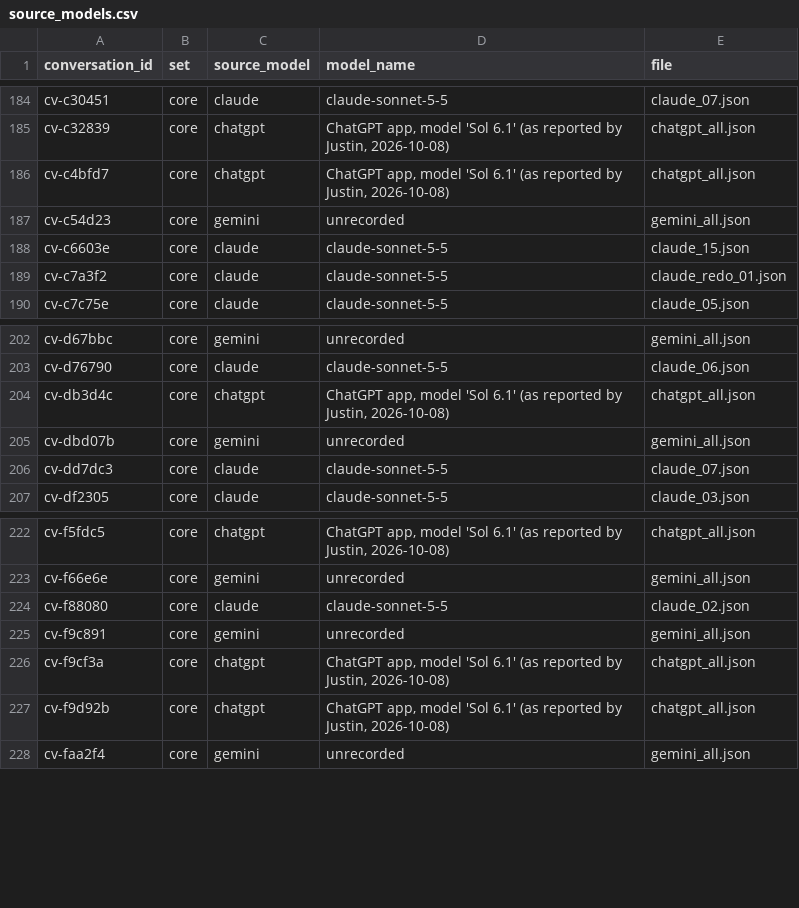
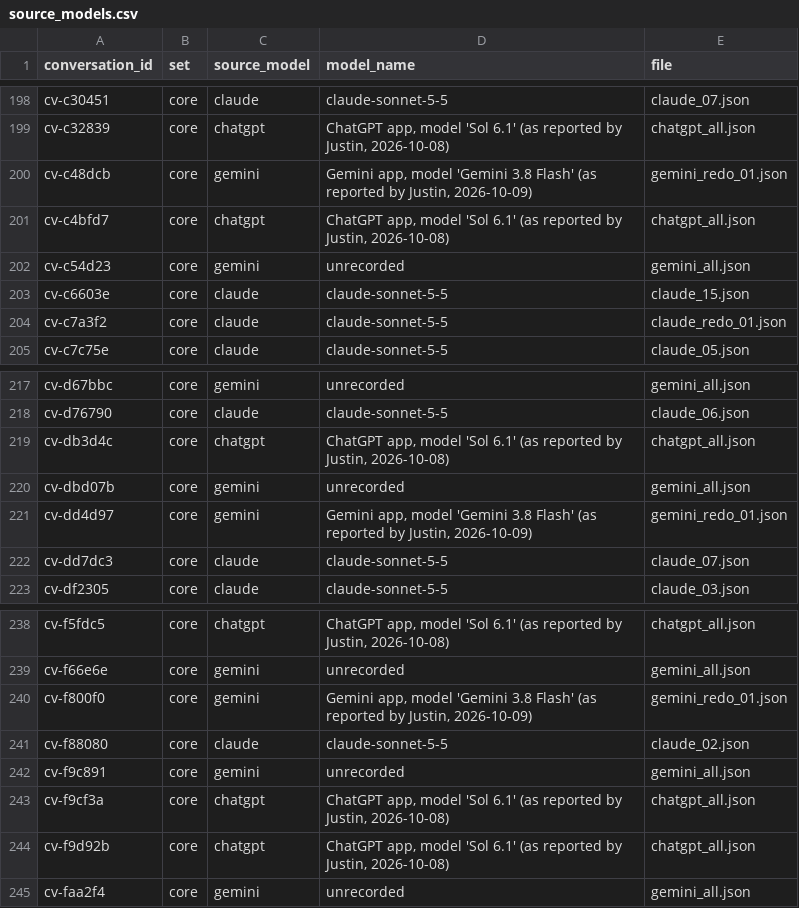
Before and after one commit to JustinHiew/SafeRounds, a CSV file: data/provenance/source_models.csv, drawn as a sheet; only a part is shown, gaps mark what is left out; the diff covers the shown part only.

```diff
--- a/data/provenance/source_models.csv
+++ b/data/provenance/source_models.csv
@@ -185,2 +199,3 @@ cv-c30451,core,claude,claude-sonnet-5-5,claude_07.json
 cv-c32839,core,chatgpt,"ChatGPT app, model 'Sol 6.1' (as reported by Justin, 2026-10-08)",chatgpt_all.json
+cv-c48dcb,core,gemini,"Gemini app, model 'Gemini 3.8 Flash' (as reported by Justin, 2026-10-09)",gemini_redo_01.json
 cv-c4bfd7,core,chatgpt,"ChatGPT app, model 'Sol 6.1' (as reported by Justin, 2026-10-08)",chatgpt_all.json
@@ -205,2 +220,3 @@ cv-db3d4c,core,chatgpt,"ChatGPT app, model 'Sol 6.1' (as reported by Justin, 202
 cv-dbd07b,core,gemini,unrecorded,gemini_all.json
+cv-dd4d97,core,gemini,"Gemini app, model 'Gemini 3.8 Flash' (as reported by Justin, 2026-10-09)",gemini_redo_01.json
 cv-dd7dc3,core,claude,claude-sonnet-5-5,claude_07.json
@@ -223,2 +239,3 @@ cv-f5fdc5,core,chatgpt,"ChatGPT app, model 'Sol 6.1' (as reported by Justin, 202
 cv-f66e6e,core,gemini,unrecorded,gemini_all.json
+cv-f800f0,core,gemini,"Gemini app, model 'Gemini 3.8 Flash' (as reported by Justin, 2026-10-09)",gemini_redo_01.json
 cv-f88080,core,claude,claude-sonnet-5-5,claude_02.json
```
Also changed, not shown: 14 added rows elsewhere in this file, 5 other files.
